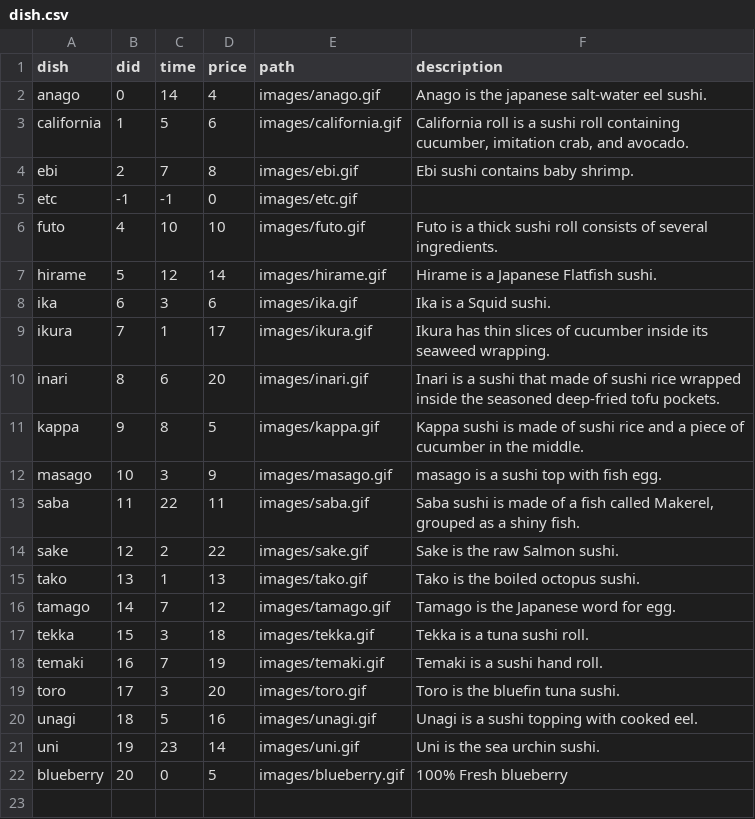
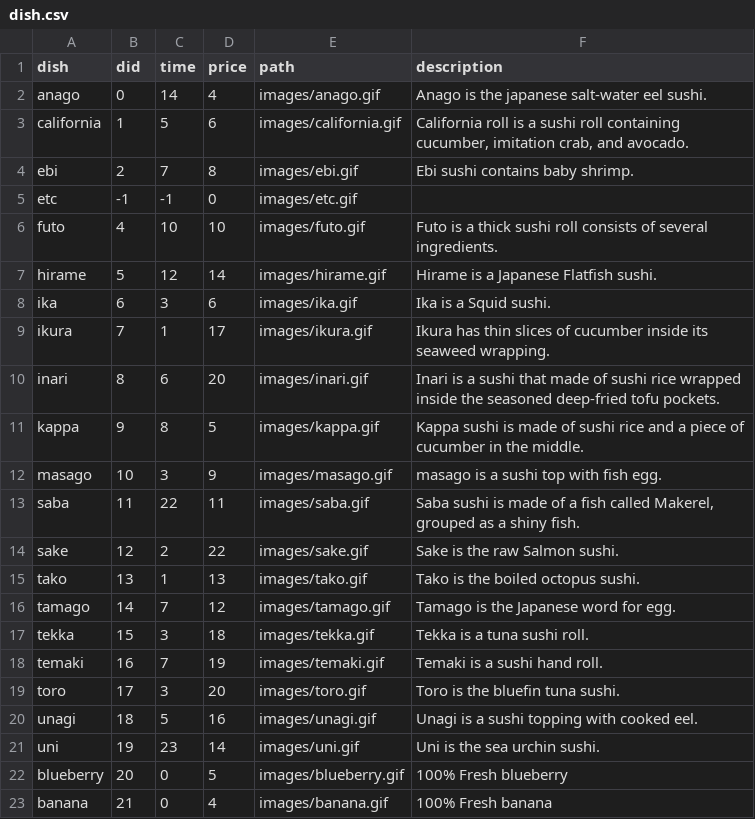
Before and after one commit to rafaellichen/Restaurant-Ordering-System, a CSV file: data/dish.csv, drawn as a sheet; the diff names each change by its address in the sheet, - before the commit and + after, or states it on an @@ line.

Commit message:
fixed a bug which the program wouldn't be able to show top listing dish

```diff
--- a/data/dish.csv
+++ b/data/dish.csv
+row 23: banana | 21 | 0 | 4 | images/banana.gif | 100% Fresh banana
```
Also changed, not shown: data/menu.csv, data/order.csv, 4 other files.
